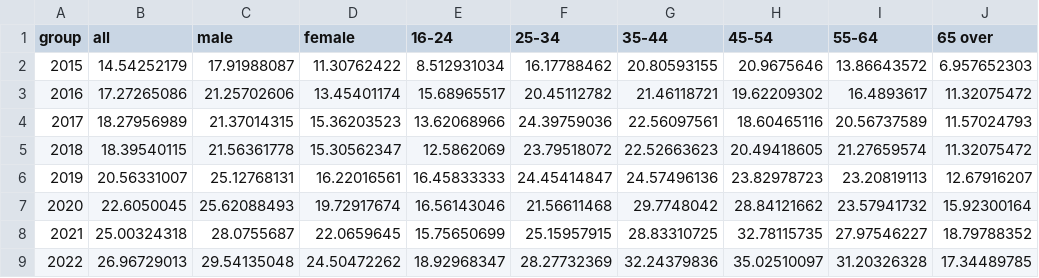
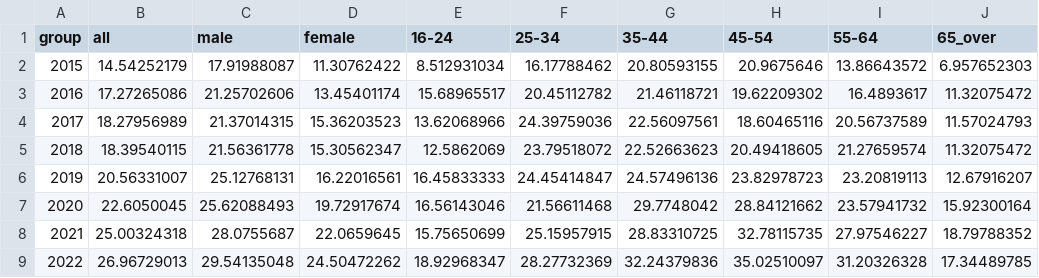
Before and after one commit to kc2029/F21DV_CW2, a CSV file: resource/data/onlineGambling.csv, drawn as a sheet.

Commit message:
sdf

```diff
--- a/resource/data/onlineGambling.csv
+++ b/resource/data/onlineGambling.csv
@@ -1,2 +1,2 @@
-group,all,male,female,16-24,25-34,35-44,45-54,55-64,65 over
+group,all,male,female,16-24,25-34,35-44,45-54,55-64,65_over
 2015,14.54252179,17.91988087,11.30762422,8.512931034,16.17788462,20.80593155,20.9675646,13.86643572,6.957652303
```
